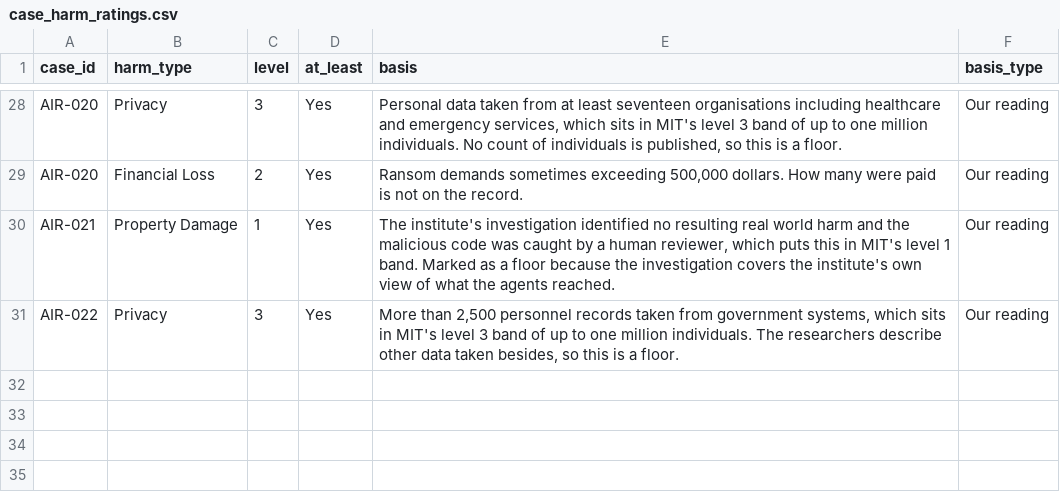
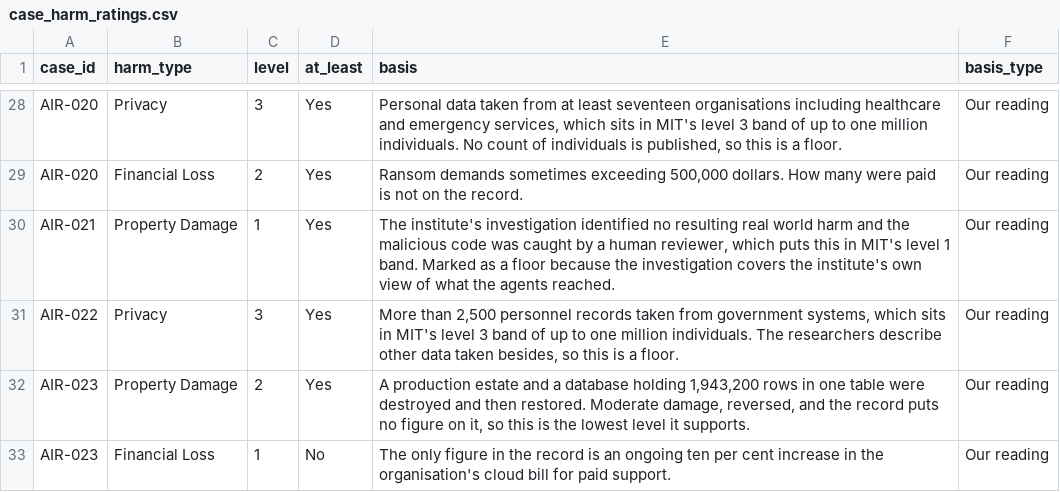
Before and after one commit to Saa2252/ai-agent-incident-register, a CSV file: data/case_harm_ratings.csv, drawn as a sheet; only a part is shown, gaps mark what is left out.

```diff
--- a/data/case_harm_ratings.csv
+++ b/data/case_harm_ratings.csv
@@ -31 +31,3 @@ AIR-021,Property Damage,1,Yes,"The institute's investigation identified no resul
 AIR-022,Privacy,3,Yes,"More than 2,500 personnel records taken from government systems, which sits in MIT's level 3 band of up to one million individuals. The researchers describe other data taken besides, so this is a floor.",Our reading
+AIR-023,Property Damage,2,Yes,"A production estate and a database holding 1,943,200 rows in one table were destroyed and then restored. Moderate damage, reversed, and the record puts no figure on it, so this is the lowest level it supports.",Our reading
+AIR-023,Financial Loss,1,No,The only figure in the record is an ongoing ten per cent increase in the organisation's cloud bill for paid support.,Our reading
```
Also changed, not shown: data/leads/considered_not_included.csv, 4 other files.
